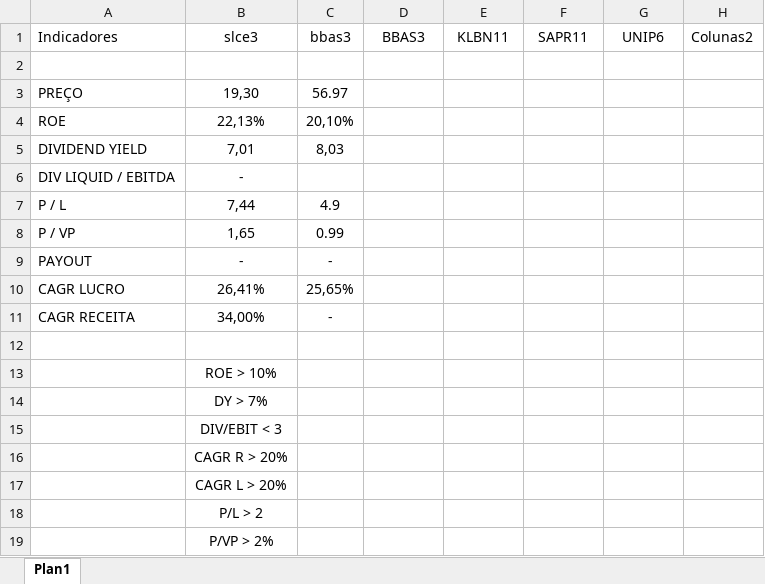
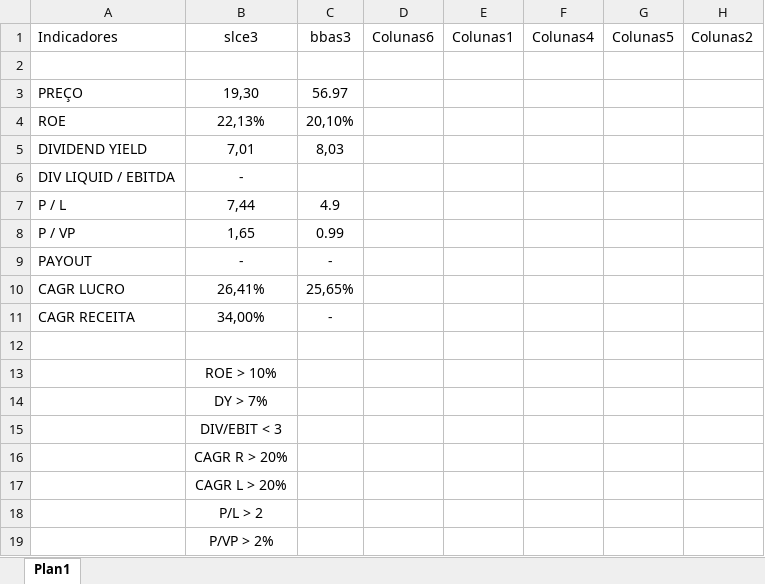
Before and after one commit to PedroH-N/InvestSheet, an Excel workbook: TABELA DE AÇÕES.xlsx, sheet Plan1, drawn as a sheet; only a part is shown; values as stored, in another font and other column widths than the file's, no borders; conditional formats and table styles not drawn; the diff names each change by its address in the sheet, - before the commit and + after, or states it on an @@ line.

```diff
--- a/TABELA DE AÇÕES.xlsx (sheet Plan1)
+++ b/TABELA DE AÇÕES.xlsx (sheet Plan1)
-D1: BBAS3
+D1: Colunas6
-E1: KLBN11
+E1: Colunas1
-F1: SAPR11
+F1: Colunas4
-G1: UNIP6
+G1: Colunas5
```
Also changed, not shown: 2 other files.
